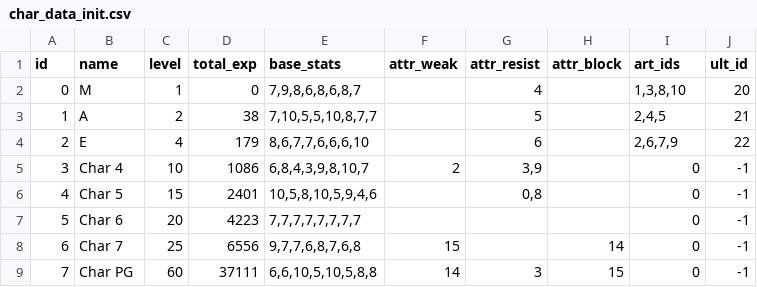
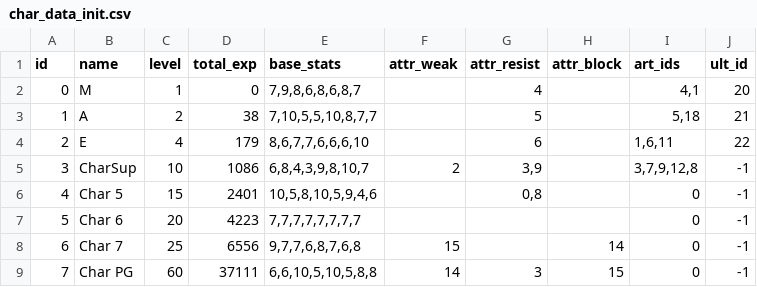
Before and after one commit to MaxFunk/DemoGodotTurnBasedRPG, a CSV file: Resources/DataTables/char_data_init.csv, drawn as a sheet.

```diff
--- a/Resources/DataTables/char_data_init.csv
+++ b/Resources/DataTables/char_data_init.csv
@@ -1,6 +1,6 @@
 id,name,level,total_exp,base_stats,attr_weak,attr_resist,attr_block,art_ids,ult_id
-0,"M",1,0,"7,9,8,6,8,6,8,7","","4","","1,3,8,10",20
-1,"A",2,38,"7,10,5,5,10,8,7,7","","5","","2,4,5",21
-2,"E",4,179,"8,6,7,7,6,6,6,10","","6","","2,6,7,9",22
-3,"Char 4",10,1086,"6,8,4,3,9,8,10,7","2","3,9","","0",-1
+0,"M",1,0,"7,9,8,6,8,6,8,7","","4","","4,1",20
+1,"A",2,38,"7,10,5,5,10,8,7,7","","5","","5,18",21
+2,"E",4,179,"8,6,7,7,6,6,6,10","","6","","1,6,11",22
+3,"CharSup",10,1086,"6,8,4,3,9,8,10,7","2","3,9","","3,7,9,12,8",-1
 4,"Char 5",15,2401,"10,5,8,10,5,9,4,6","","0,8","","0",-1
```
Also changed, not shown: 13 other files.
